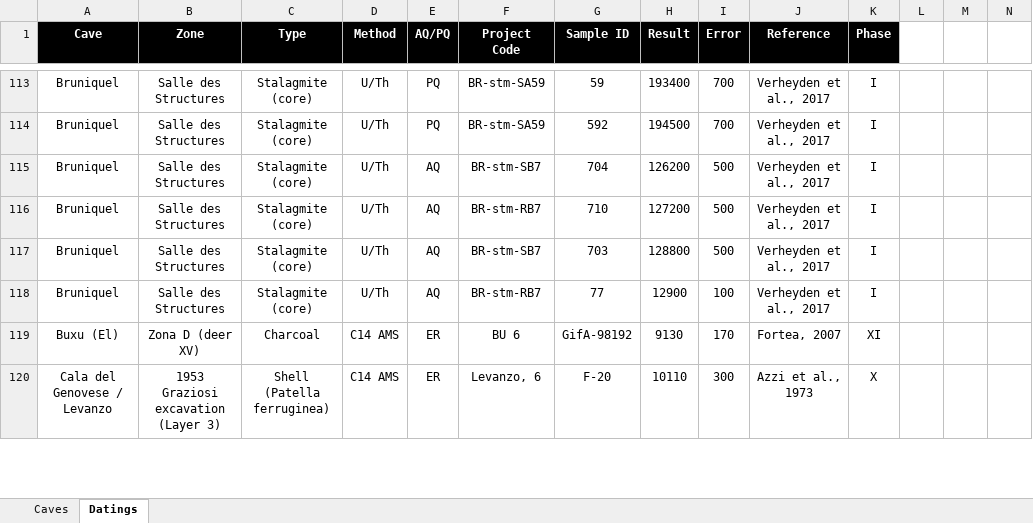
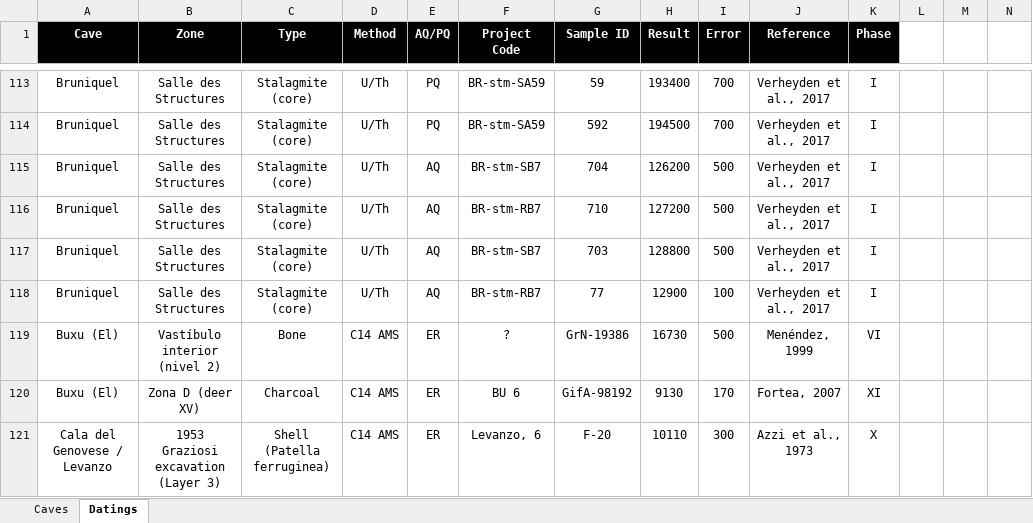
Before and after one commit to inakiintxaurbe/Pleistocene_Human_Use_Of_Caves, an Excel workbook: data/Table-Data-Base.xlsx, sheet Datings, drawn as a sheet; only a part is shown, gaps mark what is left out; values as stored, in another font and other column widths than the file's, no borders; rows hold the shown columns only; the diff names each change by its address in the sheet, - before the commit and + after, or states it on an @@ line.

```diff
--- a/data/Table-Data-Base.xlsx (sheet Datings)
+++ b/data/Table-Data-Base.xlsx (sheet Datings)
+row 119: Buxu (El) | Vastíbulo interior (nivel 2) | Bone | C14 AMS | ER | ? | GrN-19386 | 16730 | 500 | Menéndez, 1999 | VI
```
Also changed, not shown: sheet Caves.
